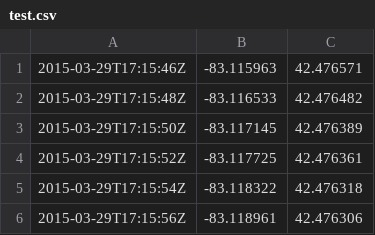
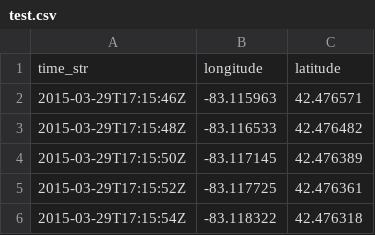
Before and after one commit to rmiucic/ece5995, a CSV file: test.csv, drawn as a sheet; only a part is shown; the shorter side is filled out with more unchanged rows.

```diff
--- a/test.csv
+++ b/test.csv
@@ -1 +1,2 @@
+time_str,longitude,latitude
 2015-03-29T17:15:46Z,-83.115963,42.476571
```
Also changed, not shown: 2 other files.
